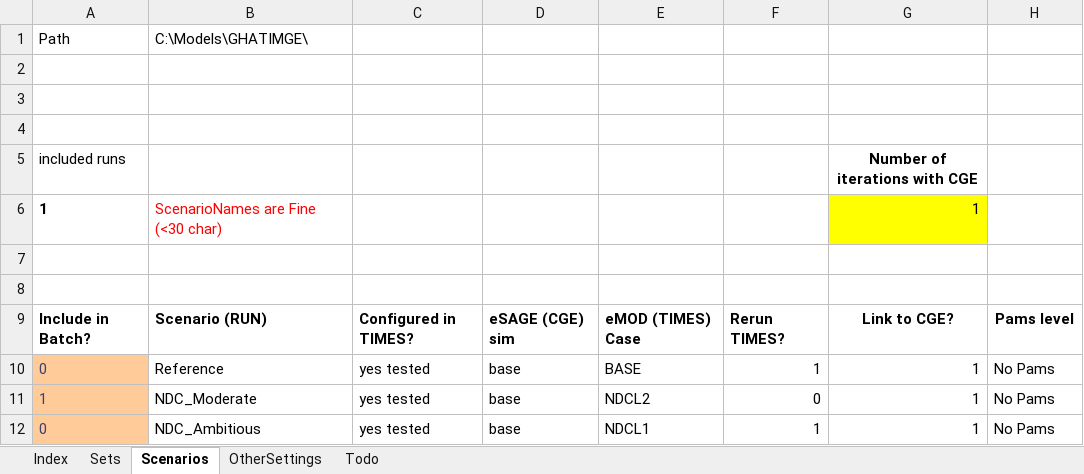
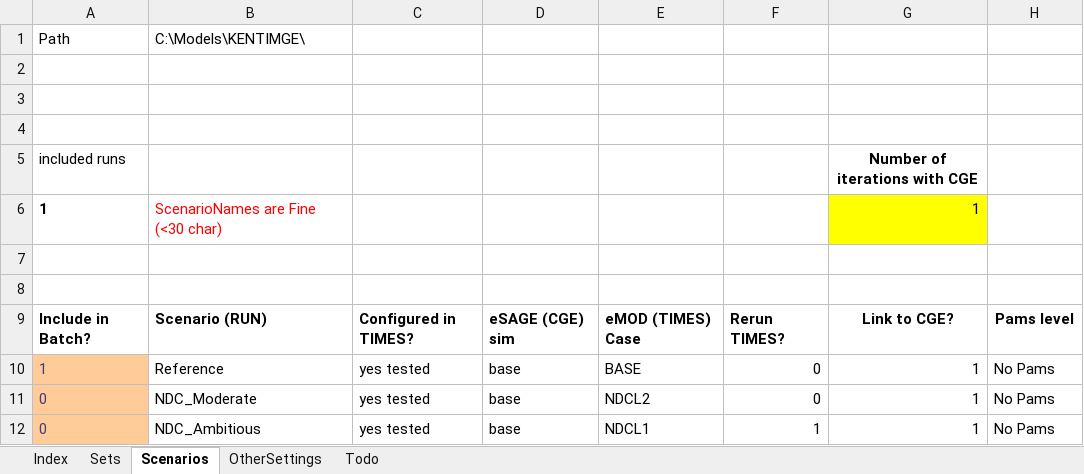
Before and after one commit to alisonERC/KENTIMGE, an Excel workbook: KENTIMGE.xlsm, sheet Scenarios, drawn as a sheet; only a part is shown; values as stored, in another font and other column widths than the file's, no borders; charts and pictures and conditional formats not drawn; the diff names each change by its address in the sheet, - before the commit and + after, or states it on an @@ line.

```diff
--- a/KENTIMGE.xlsm (sheet Scenarios)
+++ b/KENTIMGE.xlsm (sheet Scenarios)
-B1: C:\Models\GHATIMGE\
+B1: C:\Models\KENTIMGE\
-A10: 0
+A10: 1
-F10: 1
+F10: 0
-A11: 1
+A11: 0
```
Also changed, not shown: sheet Sets, EmissionFactors.xlsx, SetsAndMaps/SetsAndMaps.xlsm, 30 other files.
